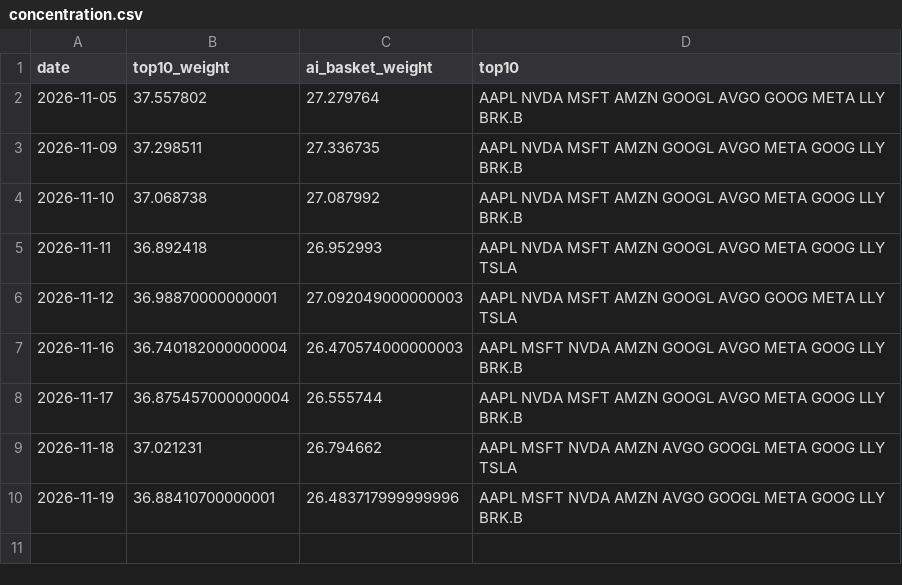
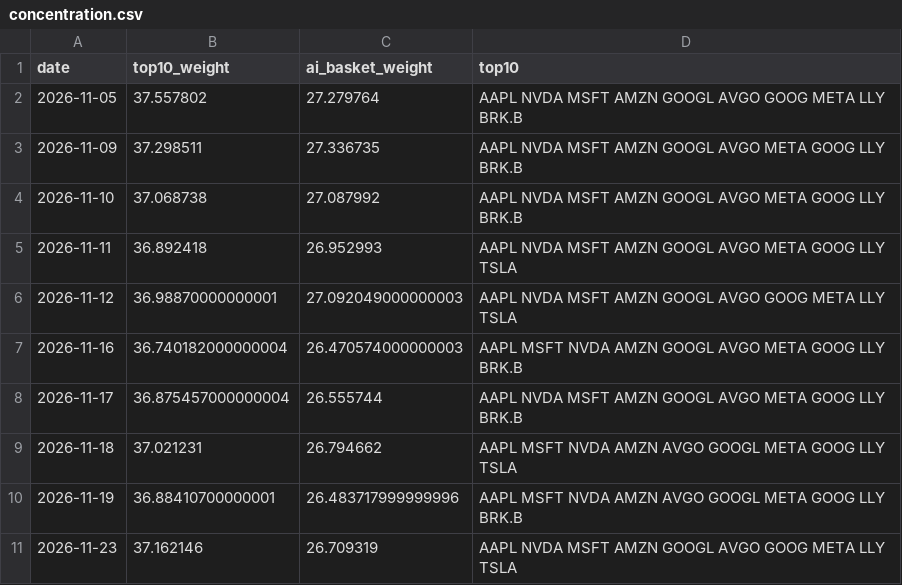
Before and after one commit to williamwuofficial/ai-flow-watch, a CSV file: raw/concentration.csv, drawn as a sheet.

```diff
--- a/raw/concentration.csv
+++ b/raw/concentration.csv
@@ -10 +10,2 @@ date,top10_weight,ai_basket_weight,top10
 2026-11-19,36.88410700000001,26.483717999999996,AAPL MSFT NVDA AMZN AVGO GOOGL META GOOG LLY BRK.B
+2026-11-23,37.162146,26.709319,AAPL NVDA MSFT AMZN GOOGL AVGO GOOG META LLY TSLA
```
Also changed, not shown: raw/fred.csv, raw/kospi.csv, 5 other files.
